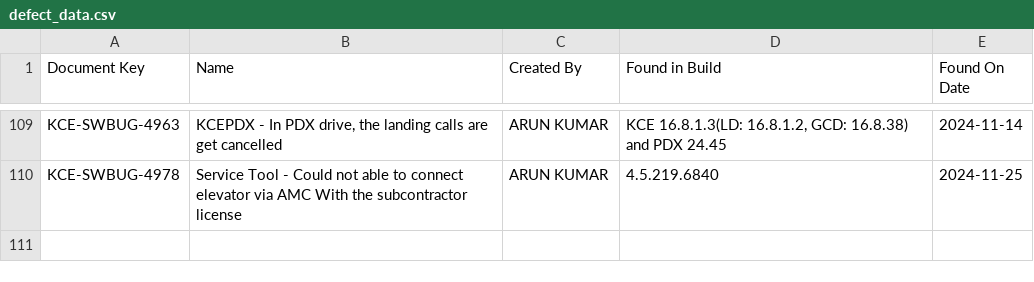
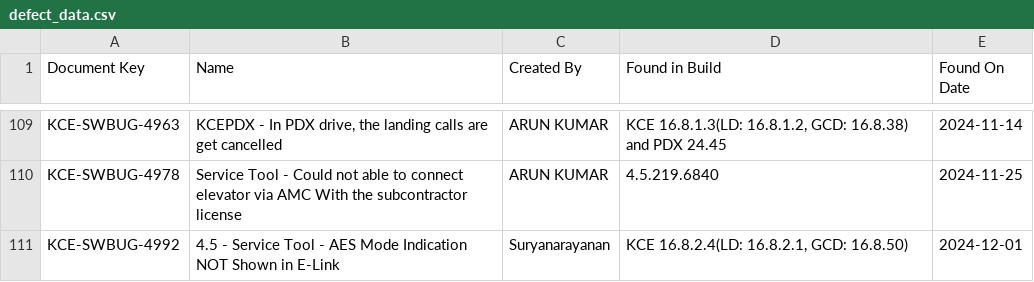
Before and after one commit to DineshGoverthanan/Mission_Possible, a CSV file: defect_data.csv, drawn as a sheet; only a part is shown, gaps mark what is left out; the diff names each change by its address in the sheet, - before the commit and + after, or states it on an @@ line.

```diff
--- a/defect_data.csv
+++ b/defect_data.csv
+row 111: KCE-SWBUG-4992 | 4.5 - Service Tool - AES Mode Indication NOT Shown in E-Link | Suryanarayanan | KCE 16.8.2.4(LD: 16.8.2.1, GCD: 16.8.50) | 2024-12-01
```
Also changed, not shown: kp_data.csv, 1 other file.
